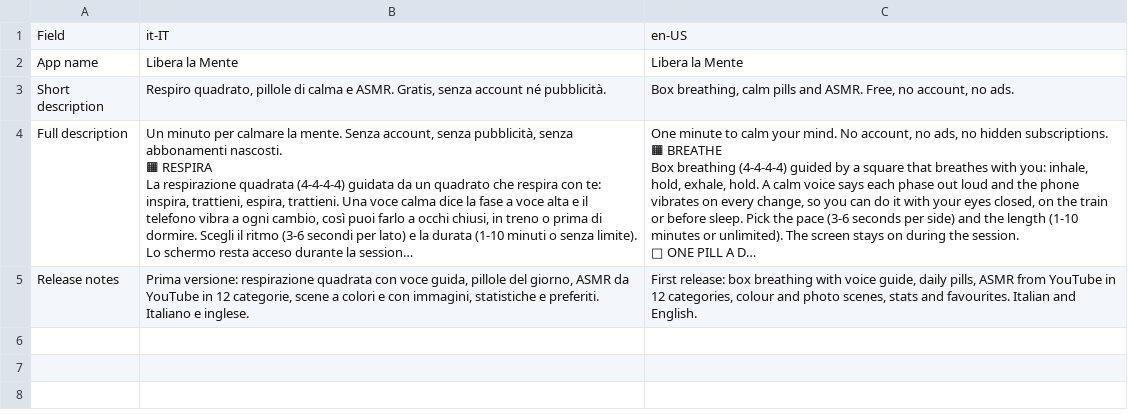
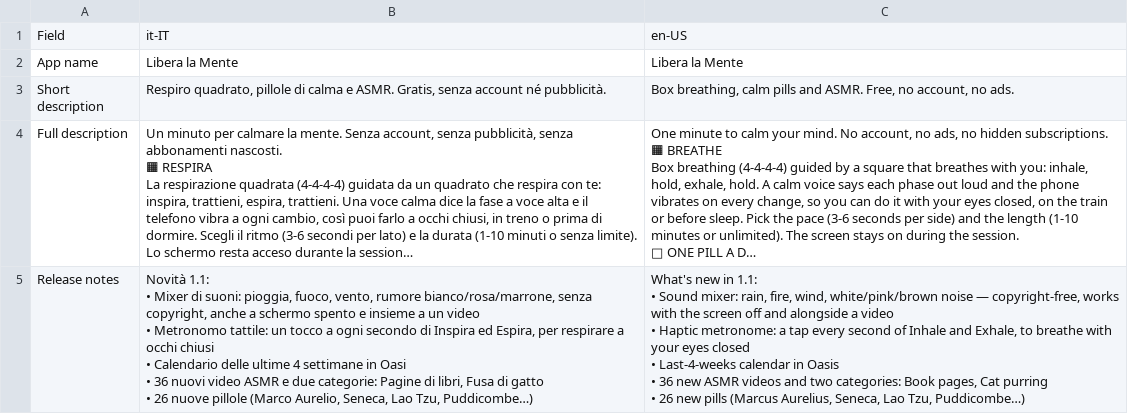
Before and after one commit to jackfioru92/libera-la-mente, a CSV file: store/traduzioni.csv, drawn as a sheet; long unchanged cells end in …; ↵ is a line break in a cell; the diff names each change by its address in the sheet, - before the commit and + after, or states it on an @@ line.

```diff
--- a/store/traduzioni.csv
+++ b/store/traduzioni.csv
-B5: Prima versione: respirazione quadrata con voce guida, pillole del giorno, ASMR da YouTube in 12 categorie, scene a colori e con immagini, statistiche e preferiti. Italiano e inglese.
+B5: Novità 1.1: ↵ • Mixer di suoni: pioggia, fuoco, vento, rumore bianco/rosa/marrone, senza copyright, anche a schermo spento e insieme a un video ↵ • Metronomo tattile: un tocco a ogni secondo di Inspira ed Espira, per respirare a occhi chiusi ↵ • Calendario delle ultime 4 settimane in Oasi ↵ • 36 nuovi video ASMR e due categorie: Pagine di libri, Fusa di gatto ↵ • 26 nuove pillole (Marco Aurelio, Seneca, Lao Tzu, Puddicombe…)
-C5: First release: box breathing with voice guide, daily pills, ASMR from YouTube in 12 categories, colour and photo scenes, stats and favourites. Italian and English.
+C5: What's new in 1.1: ↵ • Sound mixer: rain, fire, wind, white/pink/brown noise — copyright-free, works with the screen off and alongside a video ↵ • Haptic metronome: a tap every second of Inhale and Exhale, to breathe with your eyes closed ↵ • Last-4-weeks calendar in Oasis ↵ • 36 new ASMR videos and two categories: Book pages, Cat purring ↵ • 26 new pills (Marcus Aurelius, Seneca, Lao Tzu, Puddicombe…)
```
Also changed, not shown: store/traduzioni_it.csv, 40 other files.
